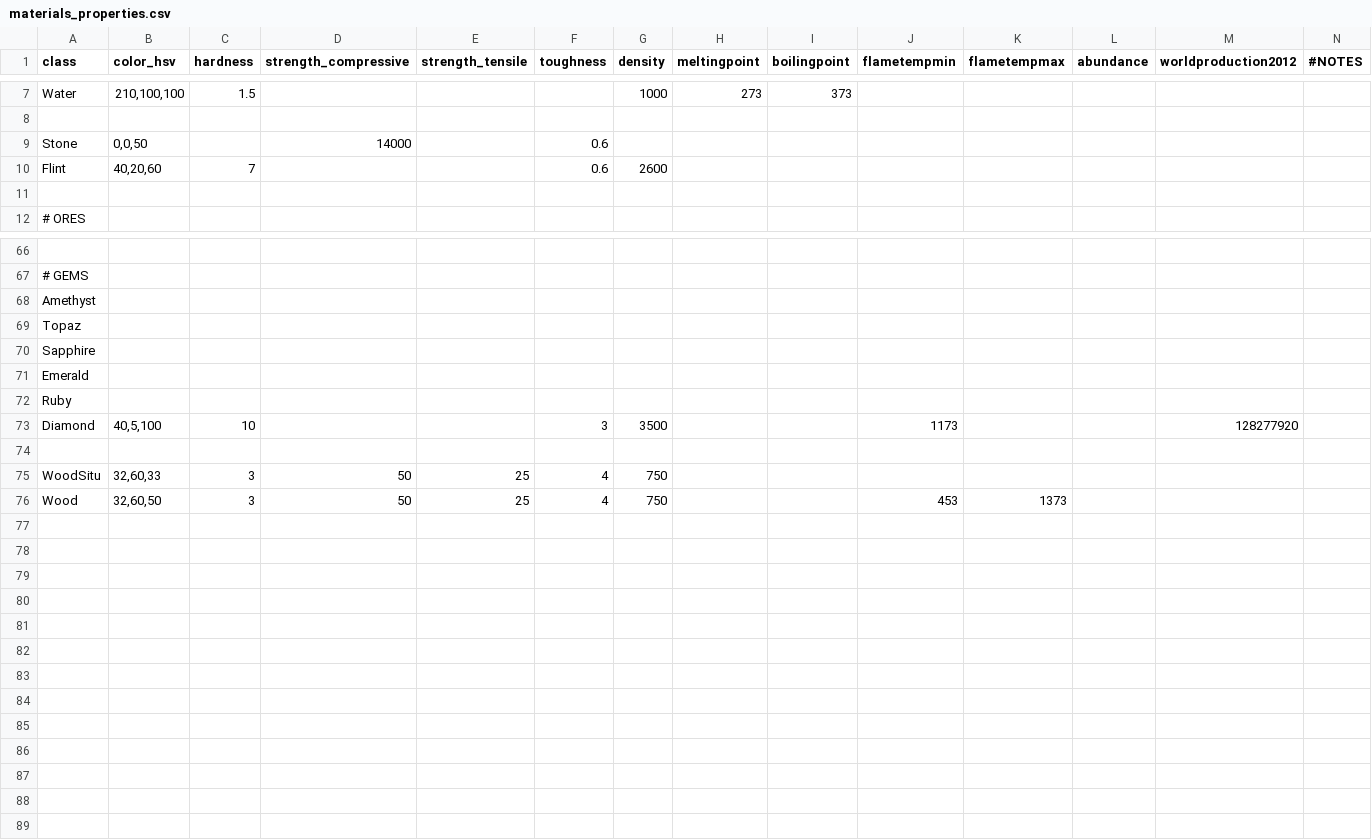
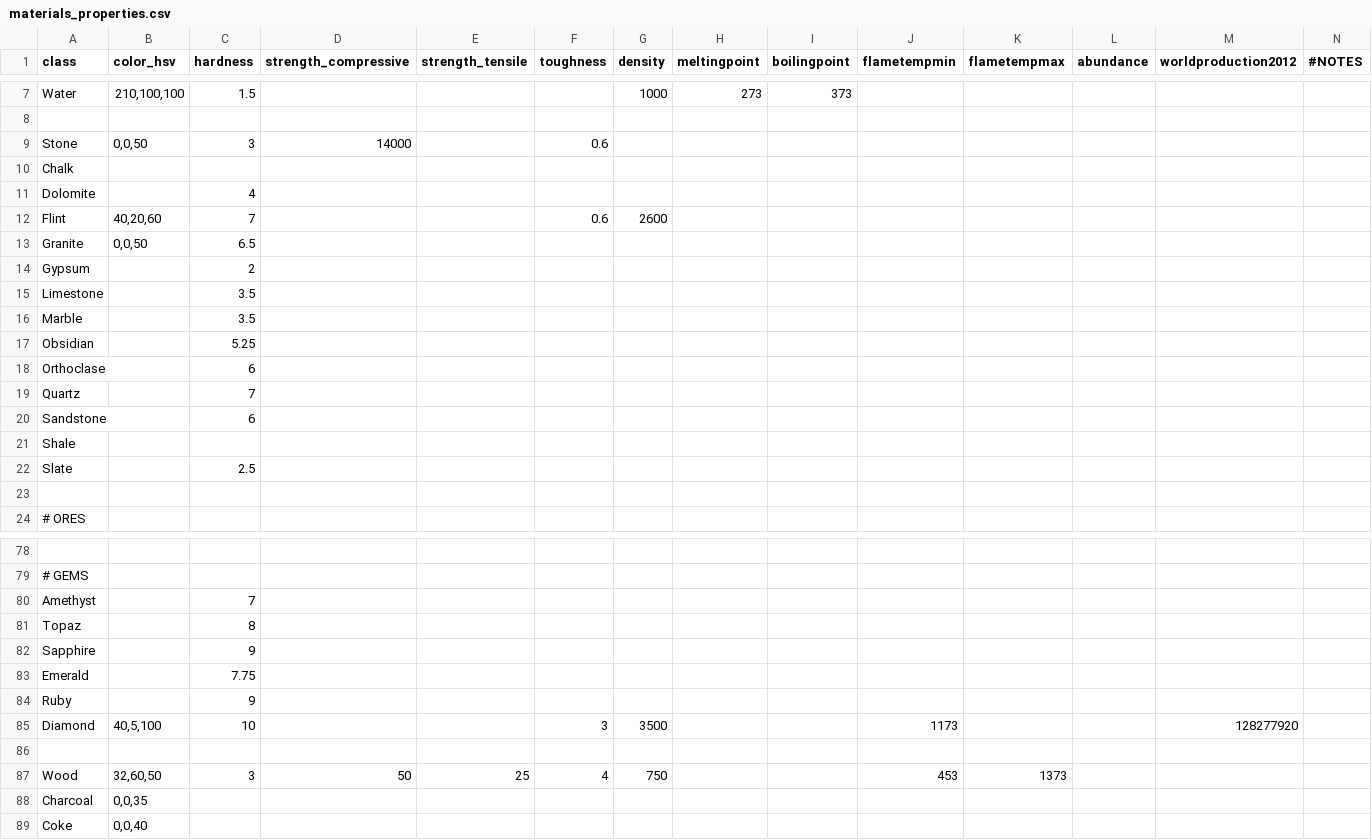
Before and after one commit to benignvulcan/squareworldcraft, a CSV file: materials_properties.csv, drawn as a sheet; only a part is shown, gaps mark what is left out; removed rows and columns are numbered as before the commit, all else as after; the diff covers the shown part only; the diff names each change by its address in the sheet, - before the commit and + after, or states it on an @@ line.

```diff
--- a/materials_properties.csv
+++ b/materials_properties.csv
-C9 (hardness): (empty)
+C9 (hardness): 3
+row 10: Chalk
+row 11: Dolomite |  | 4
+row 13: Granite | 0,0,50 | 6.5
+row 14: Gypsum |  | 2
+row 15: Limestone |  | 3.5
+row 16: Marble |  | 3.5
+row 17: Obsidian |  | 5.25
+row 18: Orthoclase |  | 6
+row 19: Quartz |  | 7
+row 20: Sandstone |  | 6
+row 21: Shale
+row 22: Slate |  | 2.5
-C80 (hardness): (empty)
+C80 (hardness): 7
-C81 (hardness): (empty)
+C81 (hardness): 8
-C82 (hardness): (empty)
+C82 (hardness): 9
-C83 (hardness): (empty)
+C83 (hardness): 7.75
-C84 (hardness): (empty)
+C84 (hardness): 9
-row 75: WoodSitu | 32,60,33 | 3 | 50 | 25 | 4 | 750
+row 88: Charcoal | 0,0,35
+row 89: Coke | 0,0,40
```
Also changed, not shown: 2 edited cells elsewhere in this file, 1 other file.
